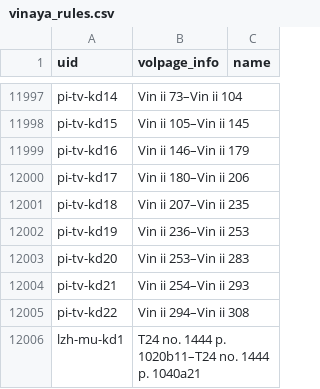
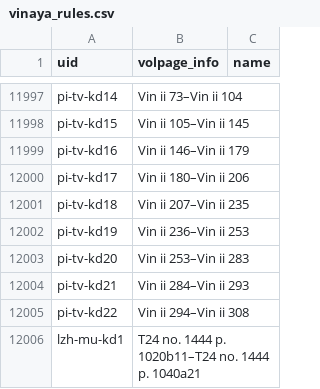
Before and after one commit to suttacentral/legacy-suttacentral-data, a CSV file: table/vinaya_rules.csv, drawn as a sheet; only a part is shown, gaps mark what is left out.

Commit message:
correction pts ref vi-kd

```diff
--- a/table/vinaya_rules.csv
+++ b/table/vinaya_rules.csv
@@ -12003,3 +12003,3 @@ pi-tv-kd19,Vin ii 236–Vin ii 253,
 pi-tv-kd20,Vin ii 253–Vin ii 283,
-pi-tv-kd21,Vin ii 254–Vin ii 293,
+pi-tv-kd21,Vin ii 284–Vin ii 293,
 pi-tv-kd22,Vin ii 294–Vin ii 308,
```
